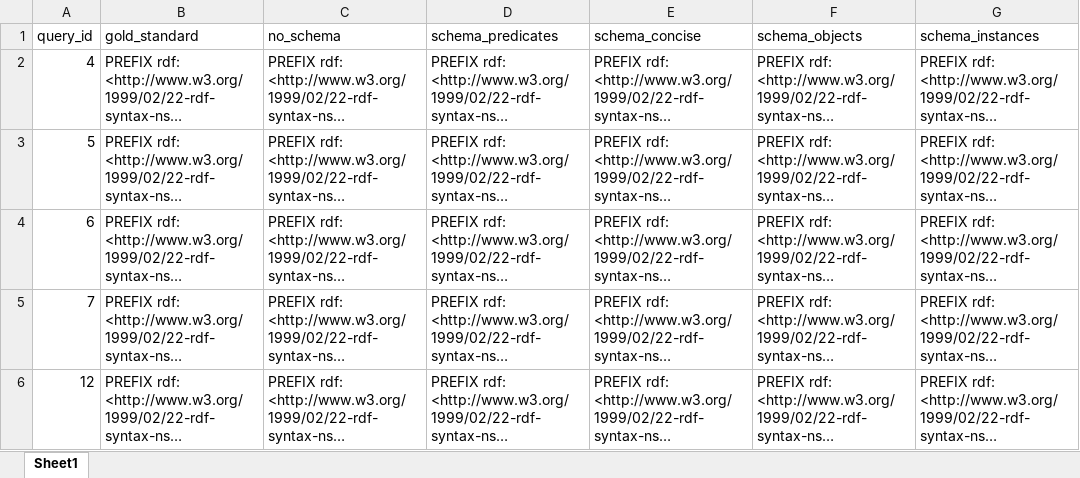
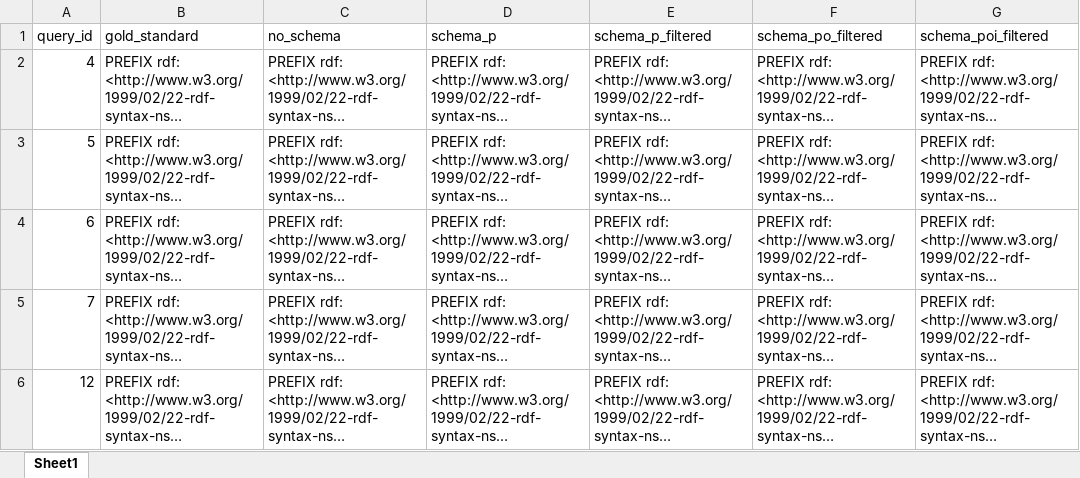
Before and after one commit to kartweb/nl2sparql-thesis, an Excel workbook: experiments/results/schema_experiments.xlsx, sheet Sheet1, drawn as a sheet; long unchanged cells end in …; values as stored, in another font and other column widths than the file's, no borders; the diff names each change by its address in the sheet, - before the commit and + after, or states it on an @@ line.

```diff
--- a/experiments/results/schema_experiments.xlsx (sheet Sheet1)
+++ b/experiments/results/schema_experiments.xlsx (sheet Sheet1)
-D1: schema_predicates
+D1: schema_p
-E1: schema_concise
+E1: schema_p_filtered
-F1: schema_objects
+F1: schema_po_filtered
-G1: schema_instances
+G1: schema_poi_filtered
```
Also changed, not shown: experiments/results/fewshot_experiments.xlsx, experiments/results/llm_eval.xlsx, 14 other files.
